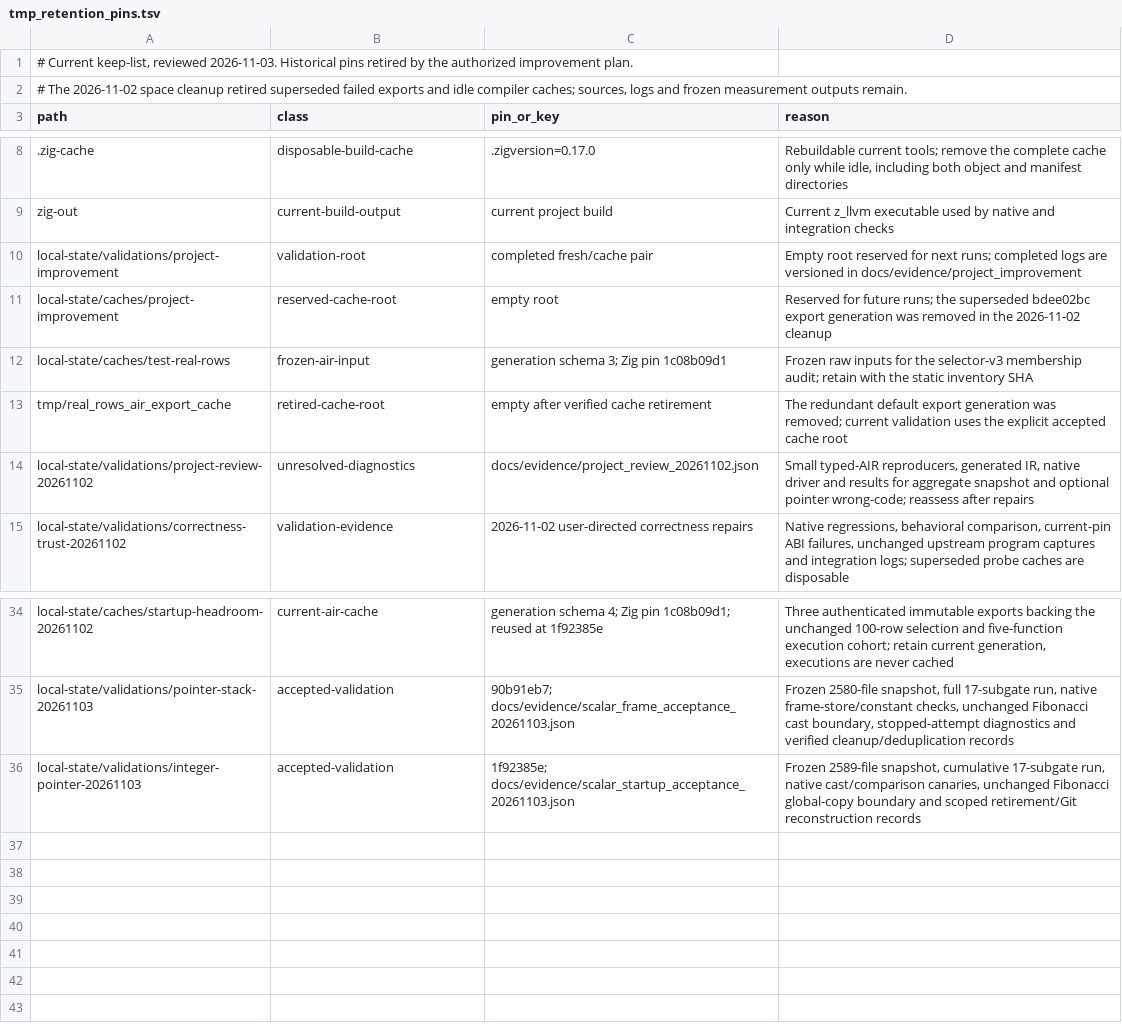
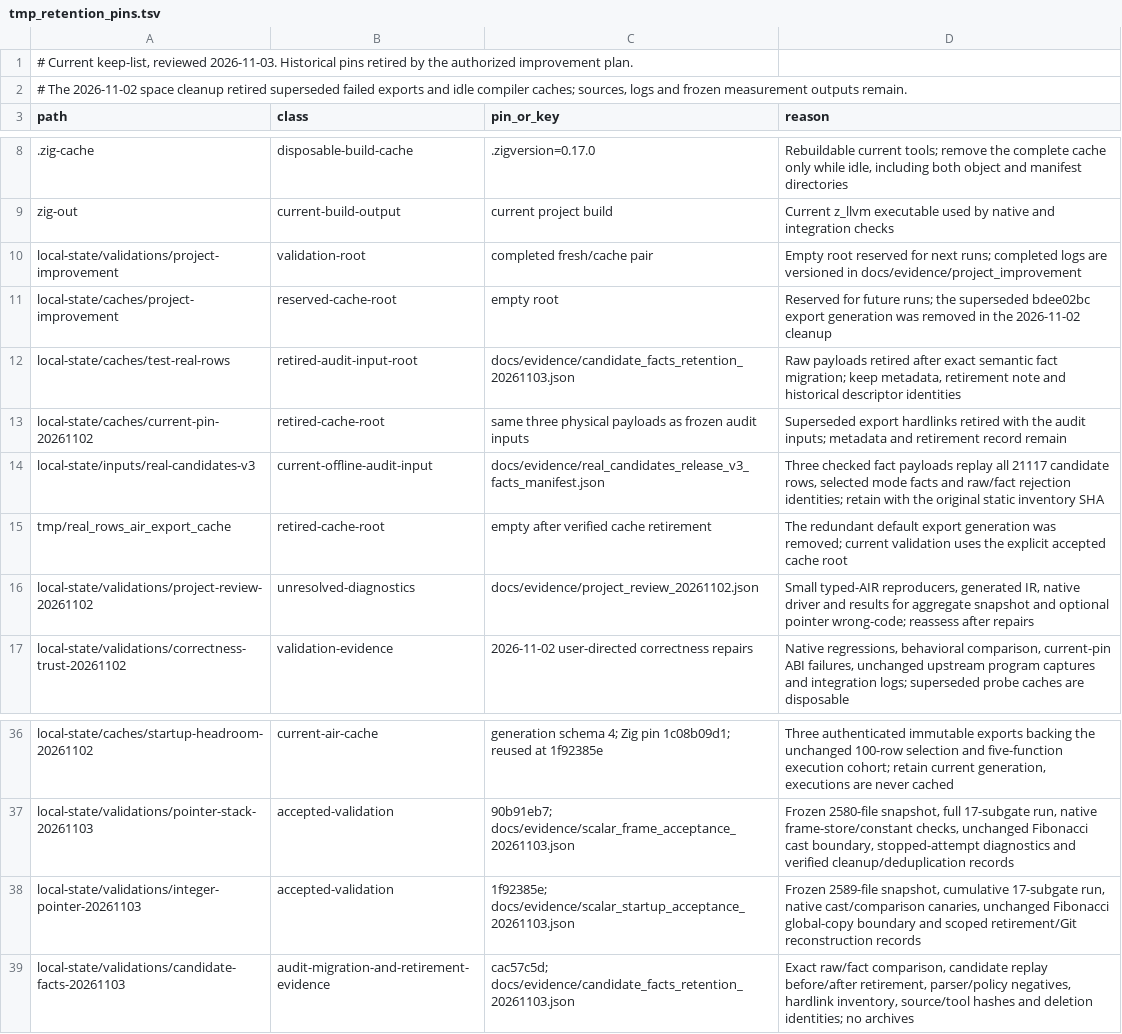
Before and after one commit to alogic0/z-llvm, a TSV file: docs/evidence/tmp_retention_pins.tsv, drawn as a sheet; only a part is shown, gaps mark what is left out.

Commit message:
docs(retention): retire raw audit inputs after verified fact migration
Adopt the semantic fact manifest as the offline selector-v3 replay input.
Retire all six hardlink paths for three historical descriptors after exact
raw/fact equivalence and normal-builder replay; retain metadata and identities.
Current production AIR, compiler code, all 21,117 candidate rows and the
100-row/five-function cohort remain unchanged.

Retired allocations total 3,923,869,696 bytes. New facts use 74,108,928
allocated bytes, reducing retained input allocation by 3,849,760,768 bytes.
Record the separate idle-cache interval and filesystem observations; preserve
all 13 source probes and performance baselines. No archives are created.

Validation: 15 offline policy tests; identical candidate/audit replay before
and after all six raw paths are absent; 19 documents, 159 links and two generated
status blocks; five artifact-store manifests verify. The accepted scalar
checkpoint's full integration remains applicable to unchanged production code.

```diff
--- a/docs/evidence/tmp_retention_pins.tsv
+++ b/docs/evidence/tmp_retention_pins.tsv
@@ -11,3 +11,5 @@ local-state/validations/project-improvement	validation-root	completed fresh/cach
 local-state/caches/project-improvement	reserved-cache-root	empty root	Reserved for future runs; the superseded bdee02bc export generation was removed in the 2026-11-02 cleanup
-local-state/caches/test-real-rows	frozen-air-input	generation schema 3; Zig pin 1c08b09d1	Frozen raw inputs for the selector-v3 membership audit; retain with the static inventory SHA
+local-state/caches/test-real-rows	retired-audit-input-root	docs/evidence/candidate_facts_retention_20261103.json	Raw payloads retired after exact semantic fact migration; keep metadata, retirement note and historical descriptor identities
+local-state/caches/current-pin-20261102	retired-cache-root	same three physical payloads as frozen audit inputs	Superseded export hardlinks retired with the audit inputs; metadata and retirement record remain
+local-state/inputs/real-candidates-v3	current-offline-audit-input	docs/evidence/real_candidates_release_v3_facts_manifest.json	Three checked fact payloads replay all 21117 candidate rows, selected mode facts and raw/fact rejection identities; retain with the original static inventory SHA
 tmp/real_rows_air_export_cache	retired-cache-root	empty after verified cache retirement	The redundant default export generation was removed; current validation uses the explicit accepted cache root
@@ -36 +38,2 @@ local-state/validations/pointer-stack-20261103	accepted-validation	90b91eb7; doc
 local-state/validations/integer-pointer-20261103	accepted-validation	1f92385e; docs/evidence/scalar_startup_acceptance_20261103.json	Frozen 2589-file snapshot, cumulative 17-subgate run, native cast/comparison canaries, unchanged Fibonacci global-copy boundary and scoped retirement/Git reconstruction records
+local-state/validations/candidate-facts-20261103	audit-migration-and-retirement-evidence	cac57c5d; docs/evidence/candidate_facts_retention_20261103.json	Exact raw/fact comparison, candidate replay before/after retirement, parser/policy negatives, hardlink inventory, source/tool hashes and deletion identities; no archives
```
Also changed, not shown: 6 other files.
